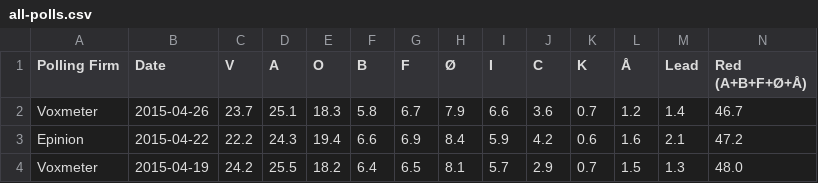
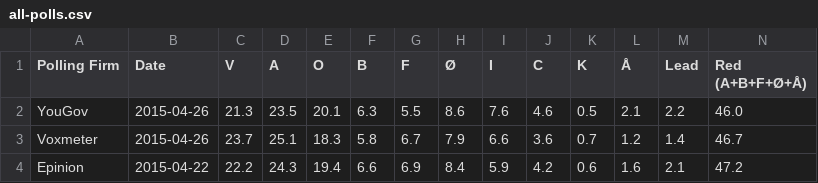
Before and after one commit to ndarville/danish-polls, a CSV file: all-polls.csv, drawn as a sheet; only a part is shown; the shorter side is filled out with more unchanged rows; rows hold the shown columns only; the diff names each change by its address in the sheet, - before the commit and + after, or states it on an @@ line.

Commit message:
New YouGov poll - with inconsistencies

```diff
--- a/all-polls.csv
+++ b/all-polls.csv
+row 2: YouGov | 2015-04-26 | 21.3 | 23.5 | 20.1 | 6.3 | 5.5 | 8.6 | 7.6 | 4.6 | 0.5 | 2.1 | 2.2 | 46.0
```
Also changed, not shown: 1 other file.
